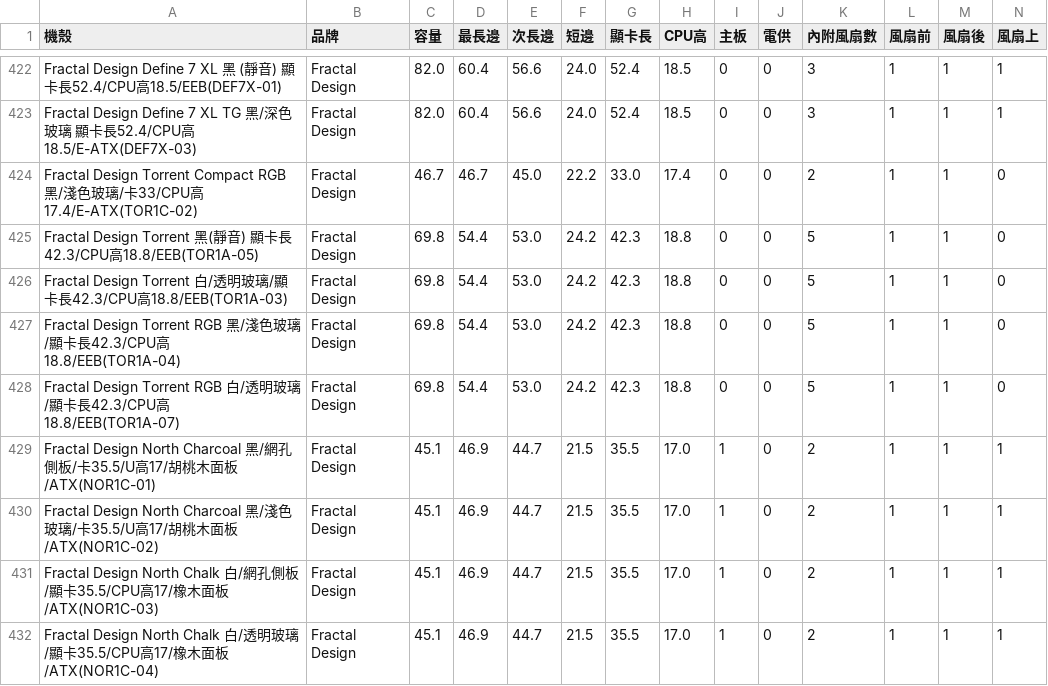
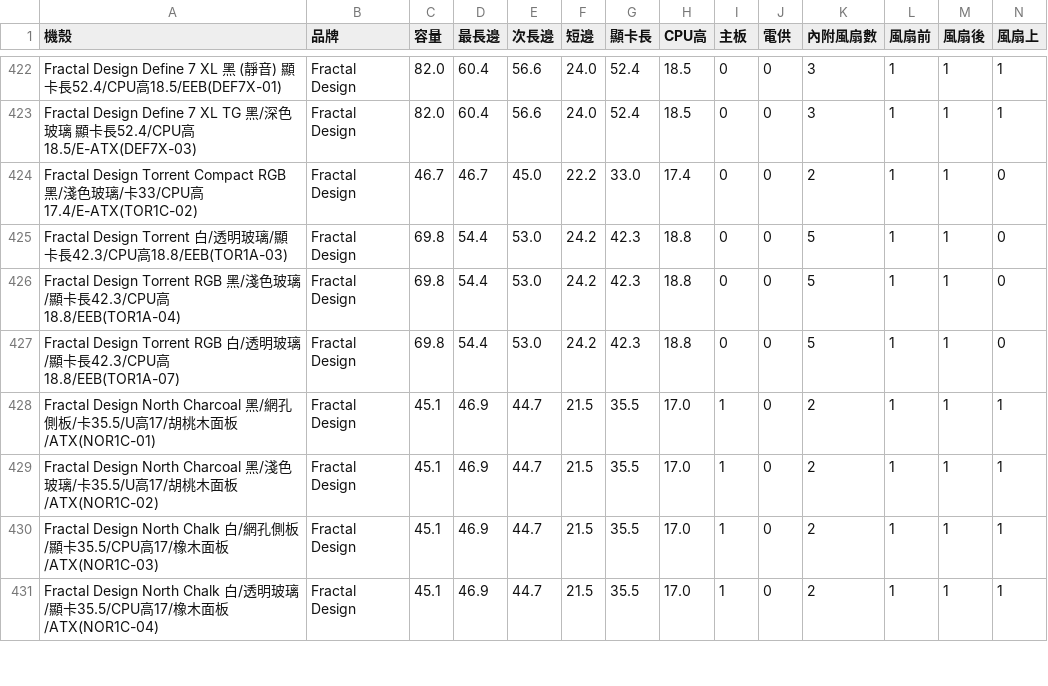
Before and after one commit to douobb/pc_case_data, a CSV file: pc_case.csv, drawn as a sheet; only a part is shown, gaps mark what is left out; rows hold the shown columns only; the diff names each change by its address in the sheet, - before the commit and + after, or states it on an @@ line.

```diff
--- a/pc_case.csv
+++ b/pc_case.csv
-row 425: Fractal Design Torrent 黑(靜音) 顯卡長42.3/CPU高18.8/EEB(TOR1A-05) | Fractal Design | 69.8 | 54.4 | 53.0 | 24.2 | 42.3 | 18.8 | 0 | 0 | 5 | 1 | 1 | 0
```
Also changed, not shown: 1 other file.
